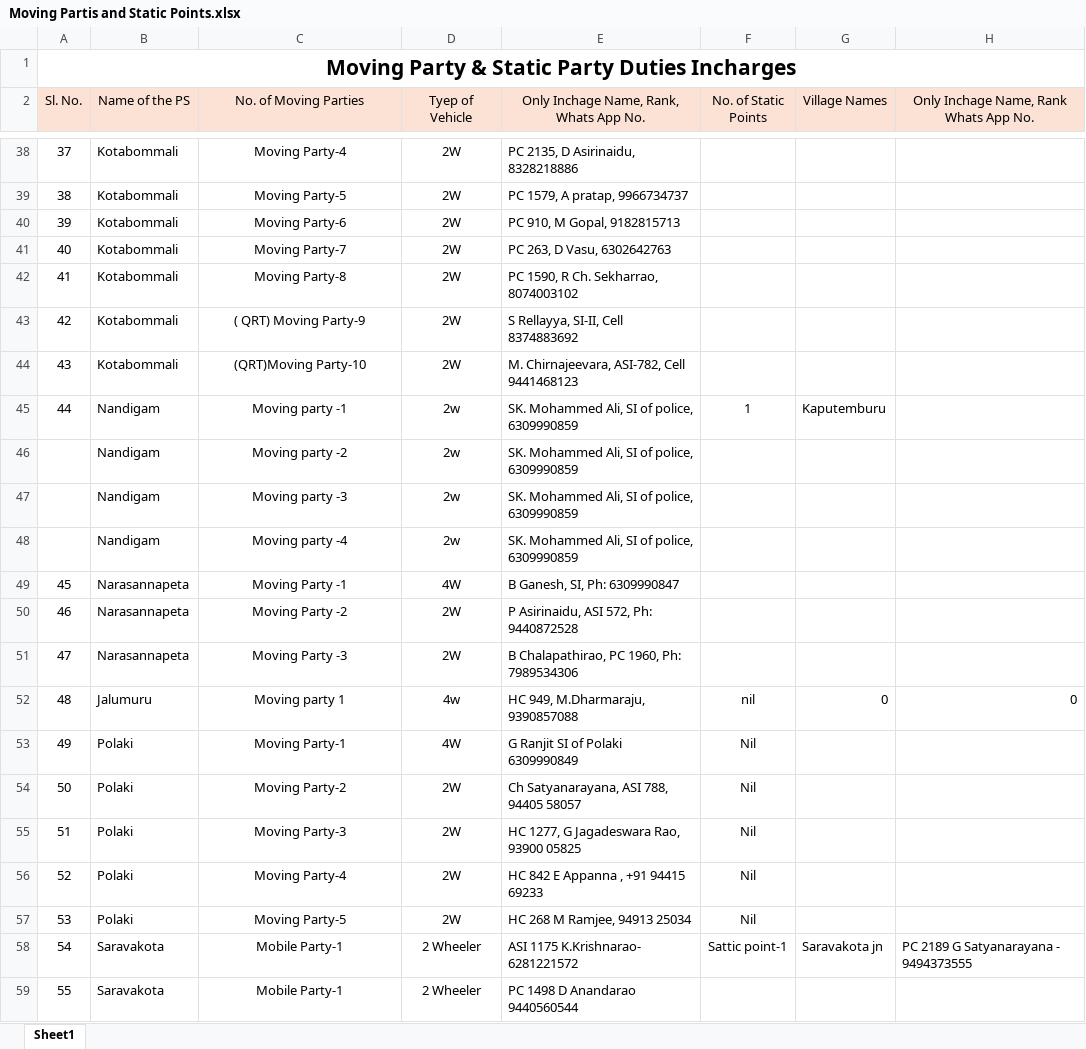
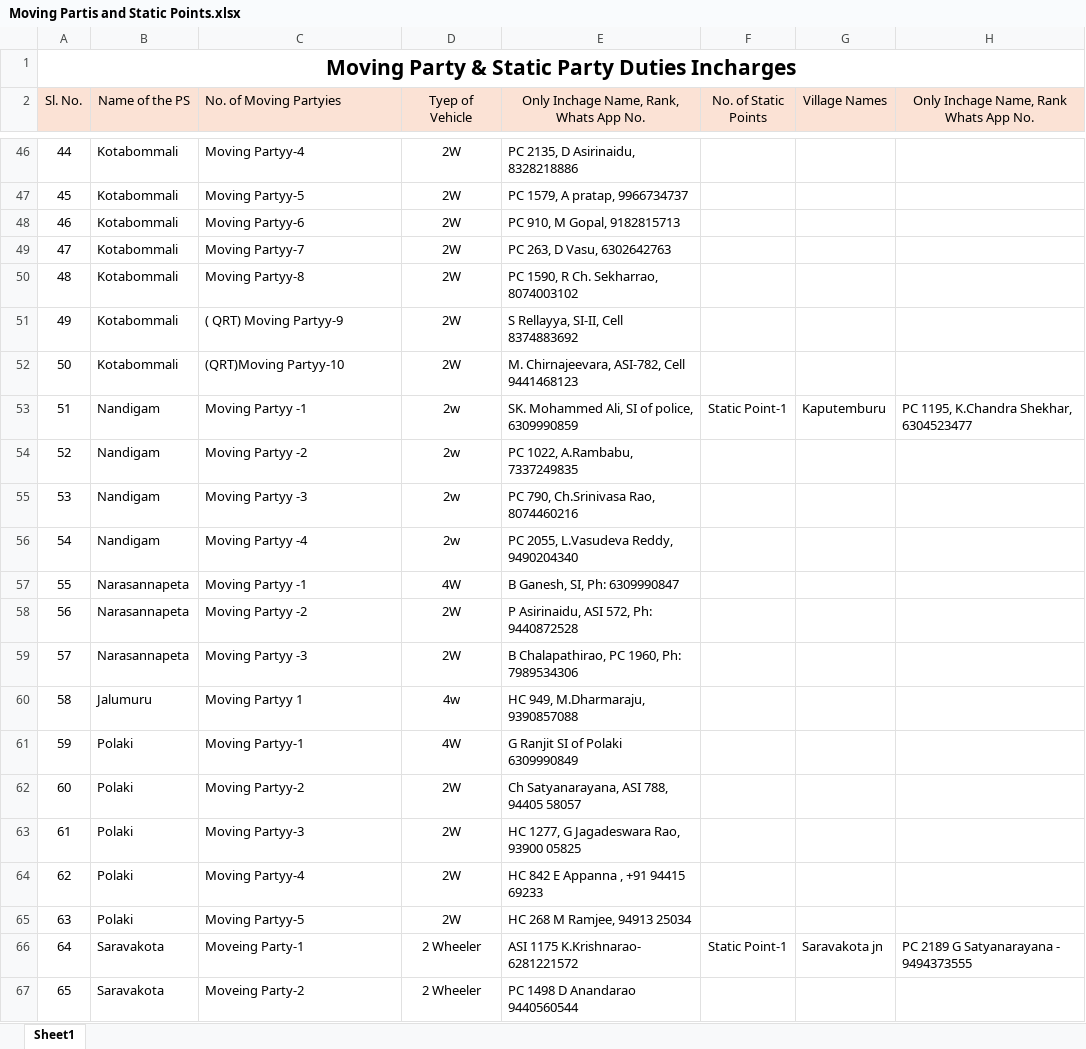
Before and after one commit to Election-maps/Moving-and-Static-Party, an Excel workbook: Moving Partis and Static Points.xlsx, sheet Sheet1, drawn as a sheet; only a part is shown, gaps mark what is left out; values as stored, in another font and other column widths than the file's, no borders; addresses are those after the commit; the diff covers the shown part only; the diff names each change by its address in the sheet, - before the commit and + after, or states it on an @@ line.

Commit message:
Update Moving Parties and Static Points dataset to match latest Excel sheet (131 duties across 31 Police Stations)

```diff
--- a/Moving Partis and Static Points.xlsx (sheet Sheet1)
+++ b/Moving Partis and Static Points.xlsx (sheet Sheet1)
-C2: No. of Moving Parties
+C2: No. of Moving Partyies
-C2 alignment: center
+C2 alignment: left
@@ column A (Sl. No.) renumbered from row 9 down @@
-C46:C67 alignment: center
+C46:C67 alignment: left
-C46 (No. of Moving Partyies): Moving Party-4
+C46 (No. of Moving Partyies): Moving Partyy-4
-C47 (No. of Moving Partyies): Moving Party-5
+C47 (No. of Moving Partyies): Moving Partyy-5
-C48 (No. of Moving Partyies): Moving Party-6
+C48 (No. of Moving Partyies): Moving Partyy-6
-C49 (No. of Moving Partyies): Moving Party-7
+C49 (No. of Moving Partyies): Moving Partyy-7
-C50 (No. of Moving Partyies): Moving Party-8
+C50 (No. of Moving Partyies): Moving Partyy-8
-C51 (No. of Moving Partyies): ( QRT) Moving Party-9
+C51 (No. of Moving Partyies): ( QRT) Moving Partyy-9
-C52 (No. of Moving Partyies): (QRT)Moving Party-10
+C52 (No. of Moving Partyies): (QRT)Moving Partyy-10
-C53 (No. of Moving Partyies): Moving party -1
+C53 (No. of Moving Partyies): Moving Partyy -1
-F53 (No. of Static Points): 1
+F53 (No. of Static Points): Static Point-1
-H53: (empty)
+H53: PC 1195, K.Chandra Shekhar, 6304523477
-C54 (No. of Moving Partyies): Moving party -2
+C54 (No. of Moving Partyies): Moving Partyy -2
-E54: SK. Mohammed Ali, SI of police, 6309990859
+E54: PC 1022, A.Rambabu, 7337249835
-C55 (No. of Moving Partyies): Moving party -3
+C55 (No. of Moving Partyies): Moving Partyy -3
-E55: SK. Mohammed Ali, SI of police, 6309990859
+E55: PC 790, Ch.Srinivasa Rao, 8074460216
-C56 (No. of Moving Partyies): Moving party -4
+C56 (No. of Moving Partyies): Moving Partyy -4
-E56: SK. Mohammed Ali, SI of police, 6309990859
+E56: PC 2055, L.Vasudeva Reddy, 9490204340
-C57 (No. of Moving Partyies): Moving Party -1
+C57 (No. of Moving Partyies): Moving Partyy -1
-C58 (No. of Moving Partyies): Moving Party -2
+C58 (No. of Moving Partyies): Moving Partyy -2
-C59 (No. of Moving Partyies): Moving Party -3
+C59 (No. of Moving Partyies): Moving Partyy -3
-C60 (No. of Moving Partyies): Moving party 1
+C60 (No. of Moving Partyies): Moving Partyy 1
-F60 (No. of Static Points): nil
+F60 (No. of Static Points): (empty)
-G60 (Village Names): 0
+G60 (Village Names): (empty)
-H60: 0
+H60: (empty)
-C61 (No. of Moving Partyies): Moving Party-1
+C61 (No. of Moving Partyies): Moving Partyy-1
-F61:F65 (No. of Static Points): Nil
+F61:F65 (No. of Static Points): (empty)
-C62 (No. of Moving Partyies): Moving Party-2
+C62 (No. of Moving Partyies): Moving Partyy-2
-C63 (No. of Moving Partyies): Moving Party-3
+C63 (No. of Moving Partyies): Moving Partyy-3
-C64 (No. of Moving Partyies): Moving Party-4
+C64 (No. of Moving Partyies): Moving Partyy-4
-C65 (No. of Moving Partyies): Moving Party-5
+C65 (No. of Moving Partyies): Moving Partyy-5
-C66 (No. of Moving Partyies): Mobile Party-1
+C66 (No. of Moving Partyies): Moveing Party-1
-F66 (No. of Static Points): Sattic point-1
+F66 (No. of Static Points): Static Point-1
-C67 (No. of Moving Partyies): Mobile Party-1
+C67 (No. of Moving Partyies): Moveing Party-2
```
Also changed, not shown: 13 added rows, 6 removed rows, 120 edited cells, cell formats and merged cells elsewhere in this sheet, 6 other files.
